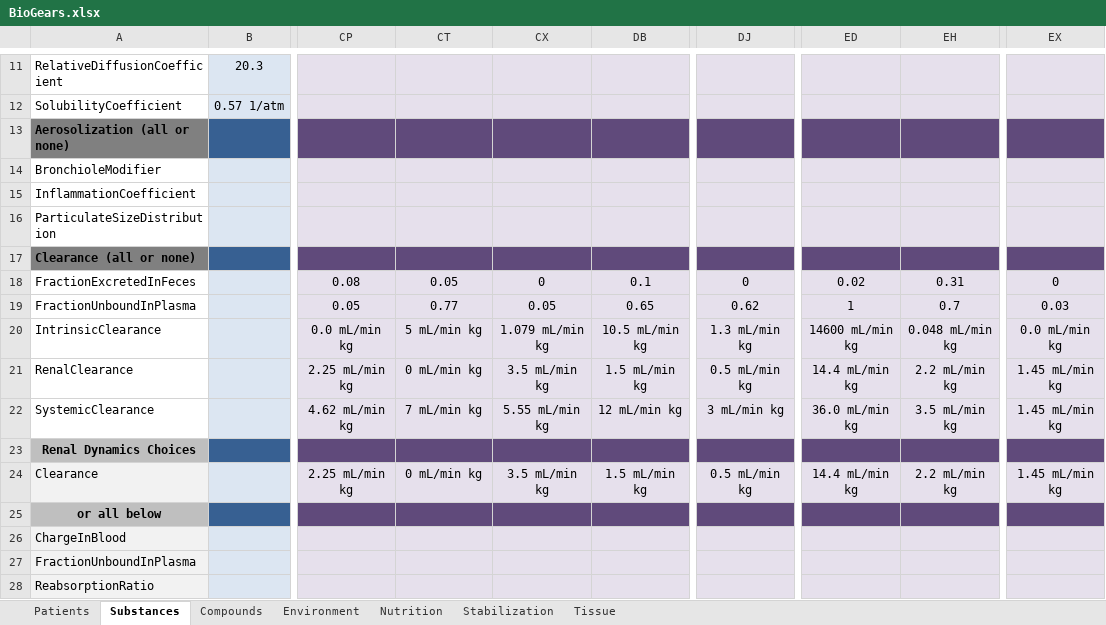
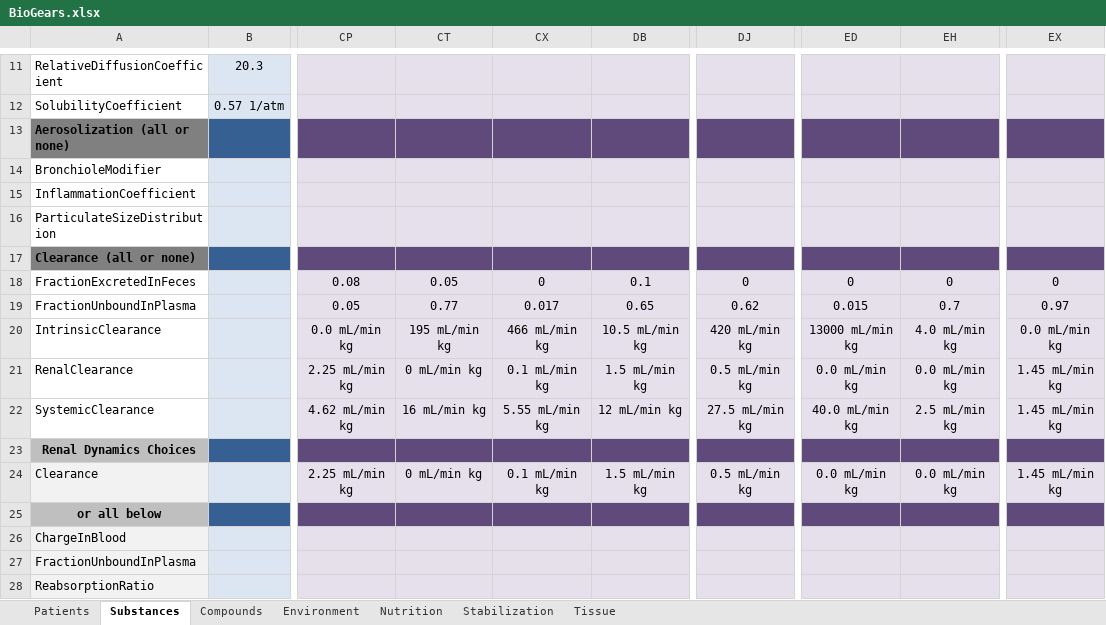
Before and after one commit to BioGearsEngine/core, an Excel workbook: share/data/BioGears.xlsx, sheet Substances, drawn as a sheet; only a part is shown, gaps mark what is left out; values as stored, in another font and other column widths than the file's, no borders; the diff covers the shown part only; the diff names each change by its address in the sheet, - before the commit and + after, or states it on an @@ line.

Commit message:
fix:mmcdaniel-fentanyl: Update substance params
Includes minor correction to Tissue (Changed Gut to Fat in density
check)

```diff
--- a/share/data/BioGears.xlsx (sheet Substances)
+++ b/share/data/BioGears.xlsx (sheet Substances)
-ED18: 0.02
+ED18: 0
-EH18: 0.31
+EH18: 0
-CX19: 0.05
+CX19: 0.017
-ED19: 1
+ED19: 0.015
-EX19: 0.03
+EX19: 0.97
-CT20: 5 mL/min kg
+CT20: 195 mL/min kg
-CX20: 1.079 mL/min kg
+CX20: 466 mL/min kg
-DJ20: 1.3 mL/min kg
+DJ20: 420 mL/min kg
-ED20: 14600 mL/min kg
+ED20: 13000 mL/min kg
-EH20: 0.048 mL/min kg
+EH20: 4.0 mL/min kg
-CX21: 3.5 mL/min kg
+CX21: 0.1 mL/min kg
-ED21: 14.4 mL/min kg
+ED21: 0.0 mL/min kg
-EH21: 2.2 mL/min kg
+EH21: 0.0 mL/min kg
-CT22: 7 mL/min kg
+CT22: 16 mL/min kg
-DJ22: 3 mL/min kg
+DJ22: 27.5 mL/min kg
-ED22: 36.0 mL/min kg
+ED22: 40.0 mL/min kg
-EH22: 3.5 mL/min kg
+EH22: 2.5 mL/min kg
-CX24: 3.5 mL/min kg
+CX24: 0.1 mL/min kg
-ED24: 14.4 mL/min kg
+ED24: 0.0 mL/min kg
-EH24: 2.2 mL/min kg
+EH24: 0.0 mL/min kg
```
Also changed, not shown: 37 edited cells elsewhere in this sheet, 25 other files.
